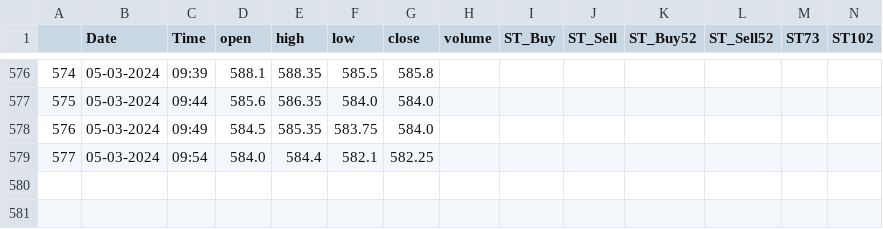
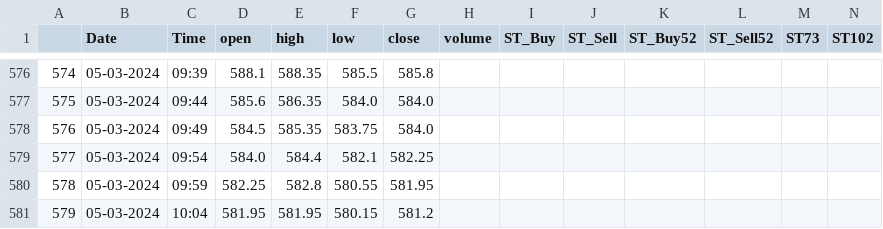
Before and after one commit to rajkumargn9/data_upload, a CSV file: 21238.csv, drawn as a sheet; only a part is shown, gaps mark what is left out; rows hold the shown columns only; the diff names each change by its address in the sheet, - before the commit and + after, or states it on an @@ line.

Commit message:
10:05:13

```diff
--- a/21238.csv
+++ b/21238.csv
+row 580: 578 | 05-03-2024 | 09:59 | 582.25 | 582.8 | 580.55 | 581.95
+row 581: 579 | 05-03-2024 | 10:04 | 581.95 | 581.95 | 580.15 | 581.2
```
